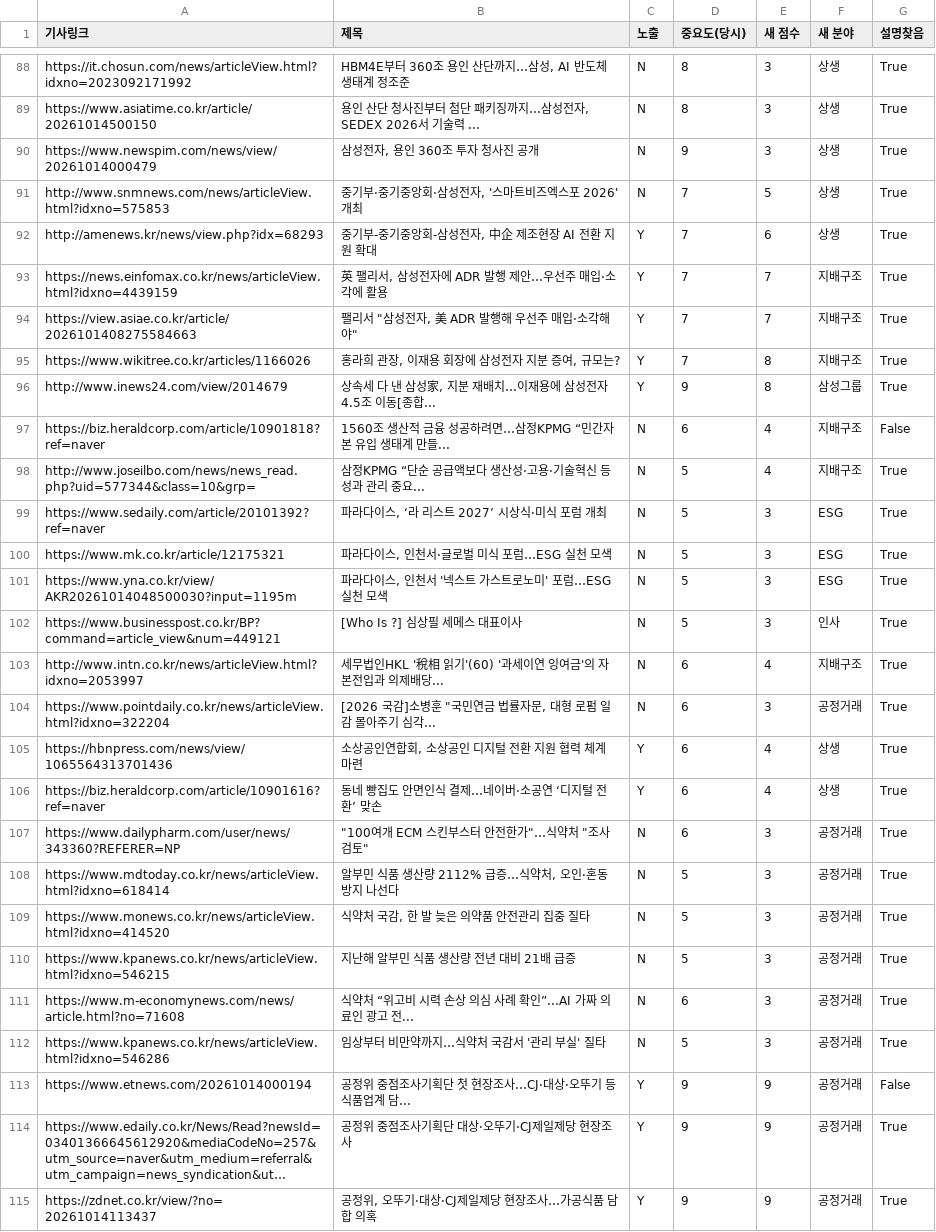
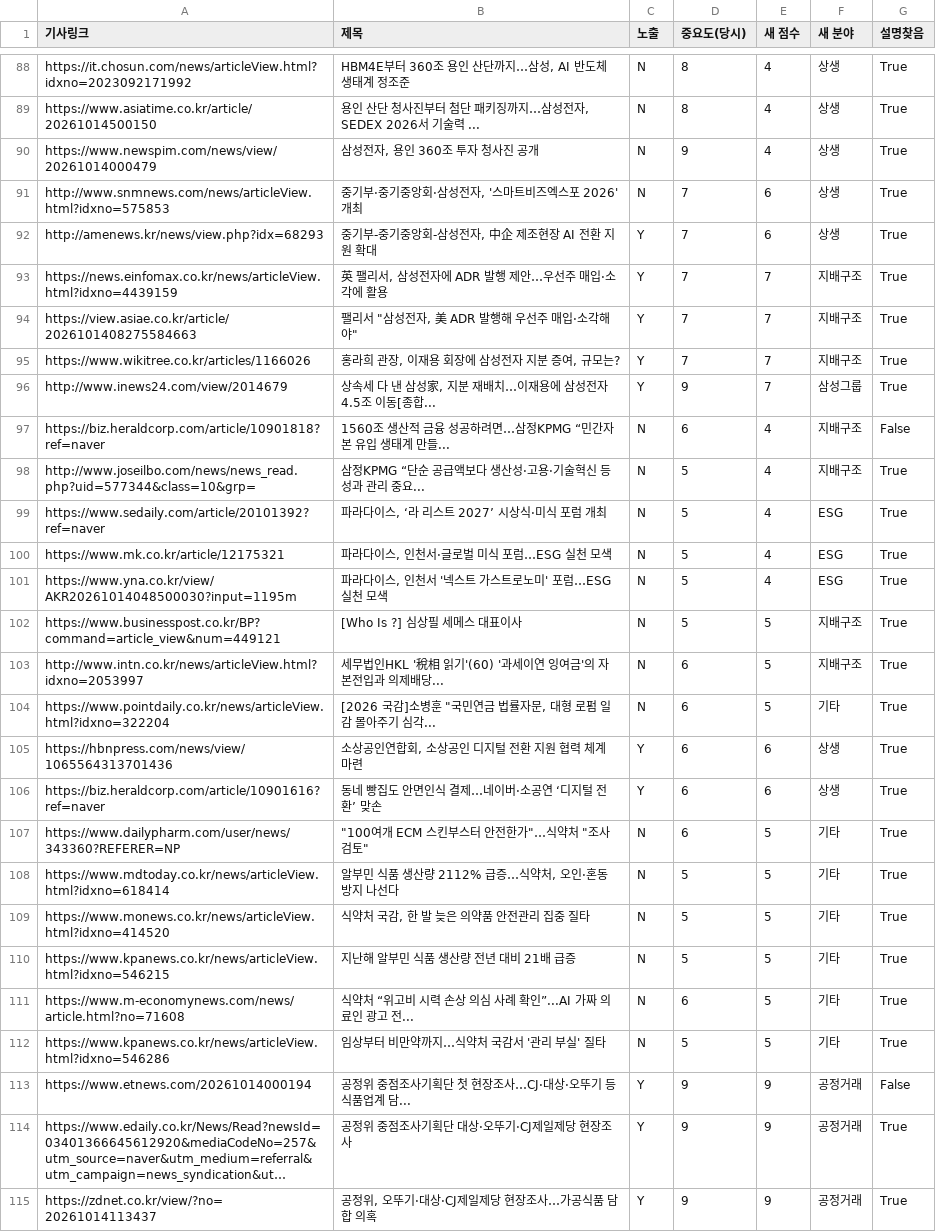
Before and after one commit to jshssysh/news-dashboard, a CSV file: eval/results/latest.csv, drawn as a sheet; only a part is shown, gaps mark what is left out; long unchanged cells end in …; the diff covers the shown part only; the diff names each change by its address in the sheet, - before the commit and + after, or states it on an @@ line.

```diff
--- a/eval/results/latest.csv
+++ b/eval/results/latest.csv
-E88:E90 (새 점수): 3
+E88:E90 (새 점수): 4
-E91 (새 점수): 5
+E91 (새 점수): 6
-E95:E96 (새 점수): 8
+E95:E96 (새 점수): 7
-E99:E101 (새 점수): 3
+E99:E101 (새 점수): 4
-E102 (새 점수): 3
+E102 (새 점수): 5
-F102 (새 분야): 인사
+F102 (새 분야): 지배구조
-E103 (새 점수): 4
+E103 (새 점수): 5
-E104 (새 점수): 3
+E104 (새 점수): 5
-F104 (새 분야): 공정거래
+F104 (새 분야): 기타
-E105:E106 (새 점수): 4
+E105:E106 (새 점수): 6
-E107:E112 (새 점수): 3
+E107:E112 (새 점수): 5
-F107:F112 (새 분야): 공정거래
+F107:F112 (새 분야): 기타
```
Also changed, not shown: 100 edited cells elsewhere in this file, 1 other file.
